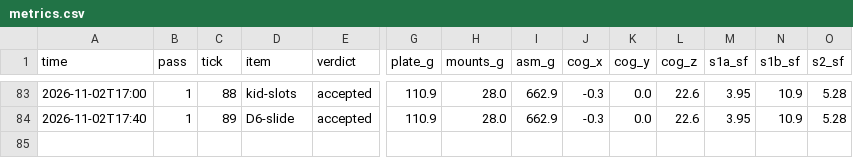
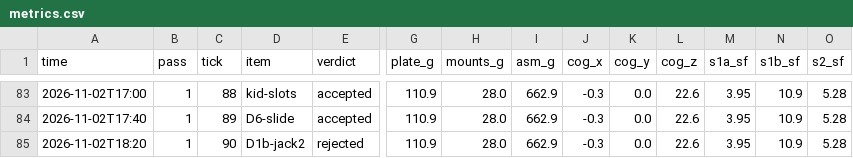
Before and after one commit to 0mdb/robot-buddy, a CSV file: docs/cad/loop/metrics.csv, drawn as a sheet; only a part is shown, gaps mark what is left out; rows hold the shown columns only; the diff names each change by its address in the sheet, - before the commit and + after, or states it on an @@ line.

```diff
--- a/docs/cad/loop/metrics.csv
+++ b/docs/cad/loop/metrics.csv
+row 85: 2026-11-02T18:20 | 1 | 90 | D1b-jack2 | rejected | 110.9 | 28.0 | 662.9 | -0.3 | 0.0 | 22.6 | 3.95 | 10.9 | 5.28
```
Also changed, not shown: 4 other files.
